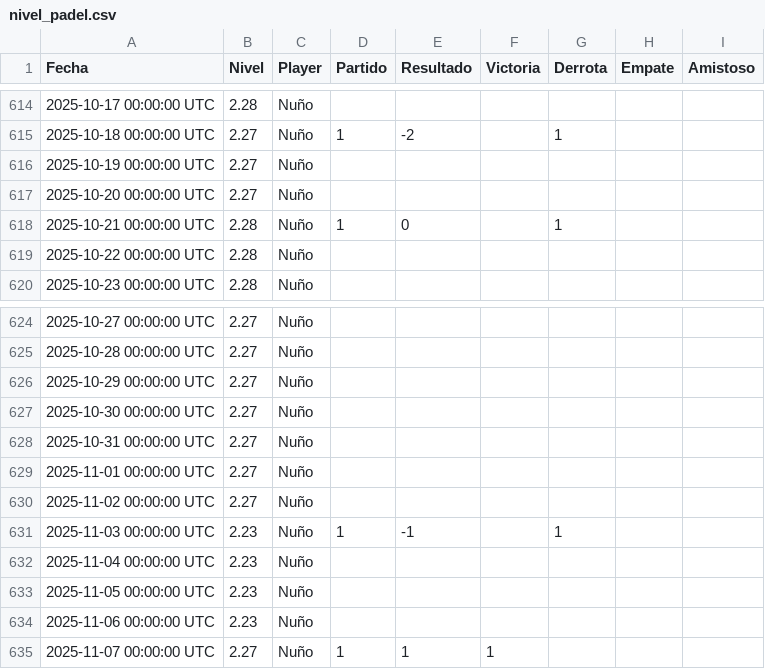
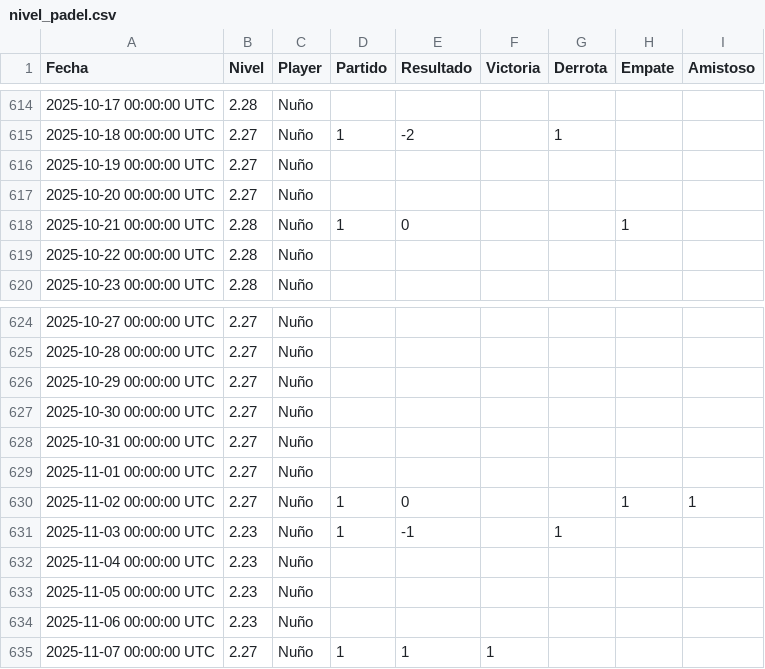
Before and after one commit to Nunyo/files, a CSV file: nivel_padel.csv, drawn as a sheet; only a part is shown, gaps mark what is left out.

Commit message:
update

```diff
--- a/nivel_padel.csv
+++ b/nivel_padel.csv
@@ -617,3 +617,3 @@ Fecha,Nivel,Player,Partido,Resultado,Victoria,Derrota,Empate,Amistoso
 2025-10-20 00:00:00 UTC,2.27,Nuño,,,,,,
-2025-10-21 00:00:00 UTC,2.28,Nuño,1,0,,1,,
+2025-10-21 00:00:00 UTC,2.28,Nuño,1,0,,,1,
 2025-10-22 00:00:00 UTC,2.28,Nuño,,,,,,
@@ -629,3 +629,3 @@ Fecha,Nivel,Player,Partido,Resultado,Victoria,Derrota,Empate,Amistoso
 2025-11-01 00:00:00 UTC,2.27,Nuño,,,,,,
-2025-11-02 00:00:00 UTC,2.27,Nuño,,,,,,
+2025-11-02 00:00:00 UTC,2.27,Nuño,1,0,,,1,1
 2025-11-03 00:00:00 UTC,2.23,Nuño,1,-1,,1,,
```
